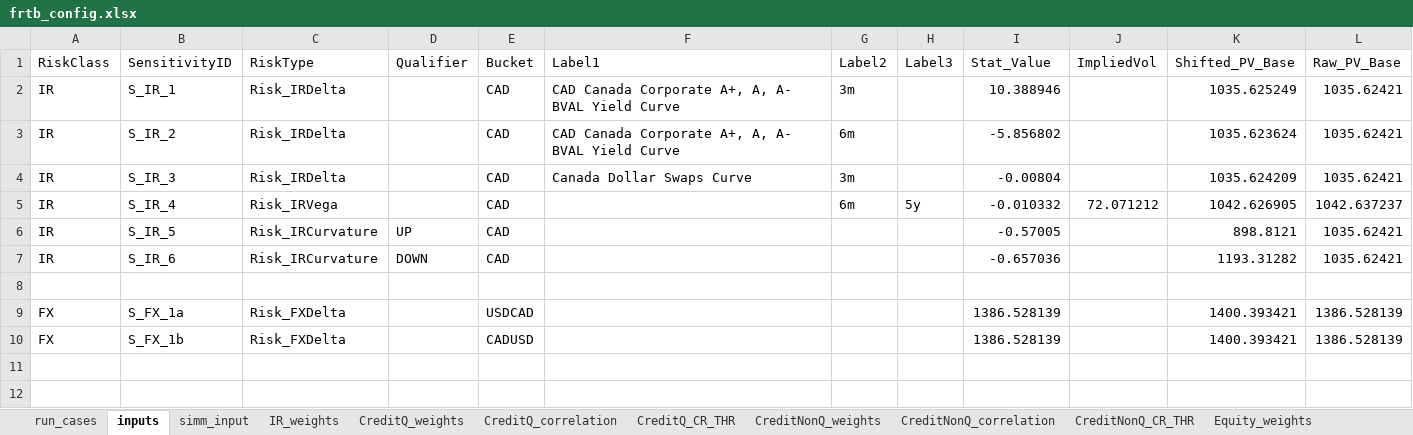
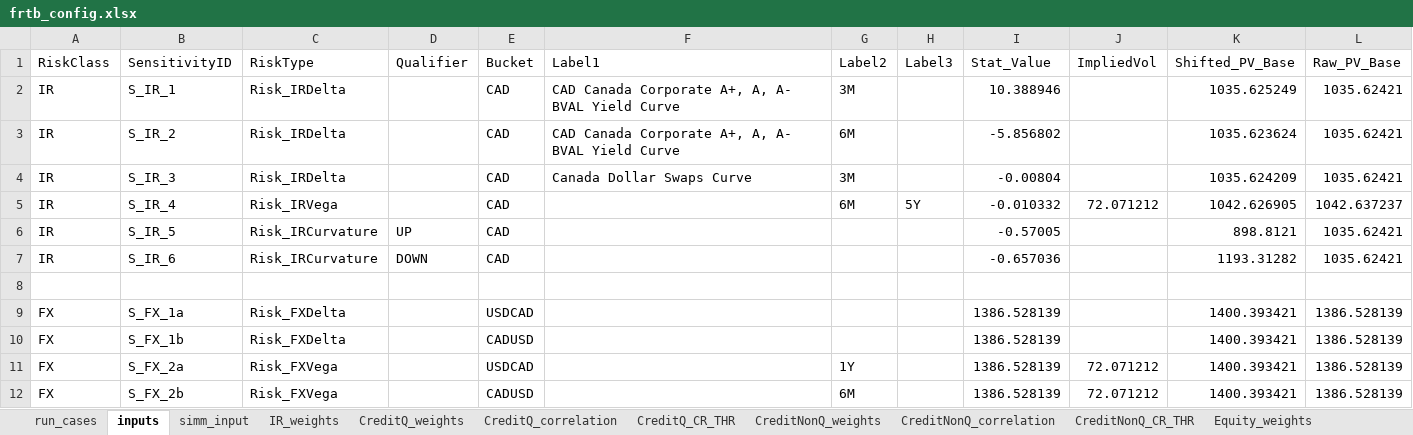
Before and after one commit to ivanshuer/FRTB, an Excel workbook: frtb_config.xlsx, sheet inputs, drawn as a sheet; values as stored, in another font and other column widths than the file's, no borders; the diff names each change by its address in the sheet, - before the commit and + after, or states it on an @@ line.

```diff
--- a/frtb_config.xlsx (sheet inputs)
+++ b/frtb_config.xlsx (sheet inputs)
-G2 (Label2): 3m
+G2 (Label2): 3M
-G3 (Label2): 6m
+G3 (Label2): 6M
-G4 (Label2): 3m
+G4 (Label2): 3M
-G5 (Label2): 6m
+G5 (Label2): 6M
-H5 (Label3): 5y
+H5 (Label3): 5Y
+row 11: FX | S_FX_2a | Risk_FXVega |  | USDCAD |  | 1Y |  | 1386.528139 | 72.071212 | 1400.393421 | 1386.528139
+row 12: FX | S_FX_2b | Risk_FXVega |  | CADUSD |  | 6M |  | 1386.528139 | 72.071212 | 1400.393421 | 1386.528139
```
Also changed, not shown: sheet run_cases, 3 other files.
